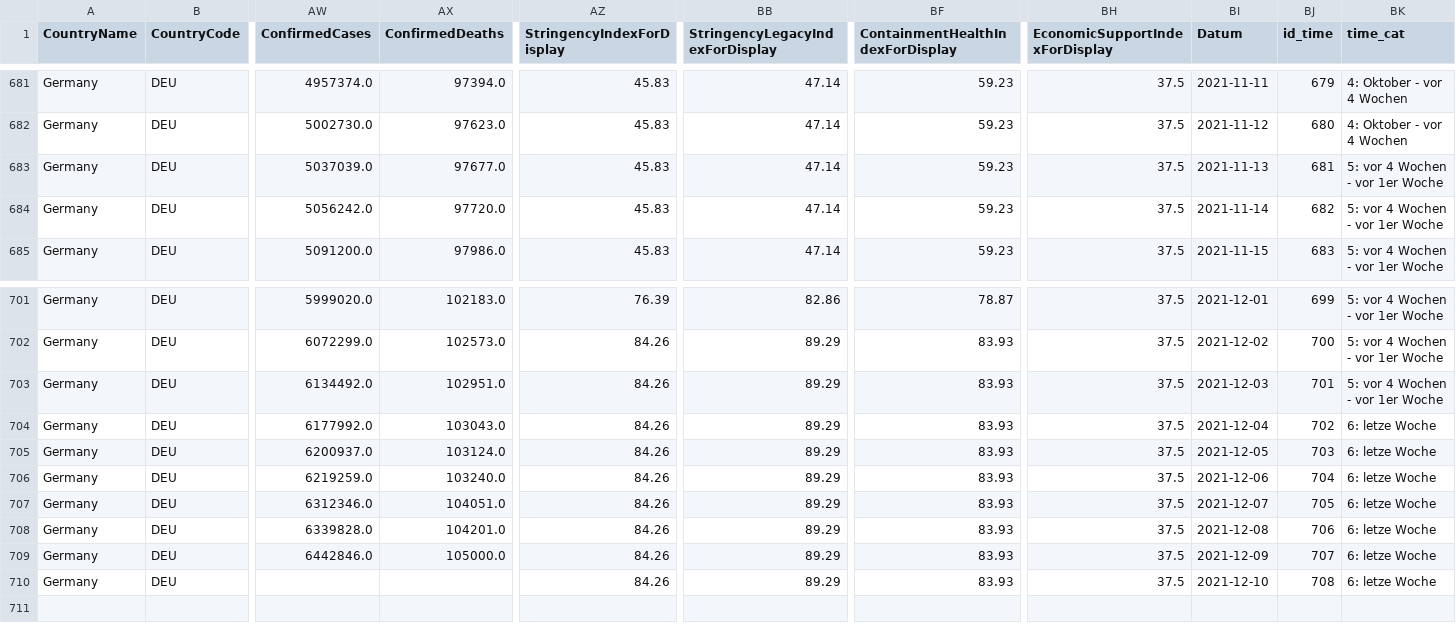
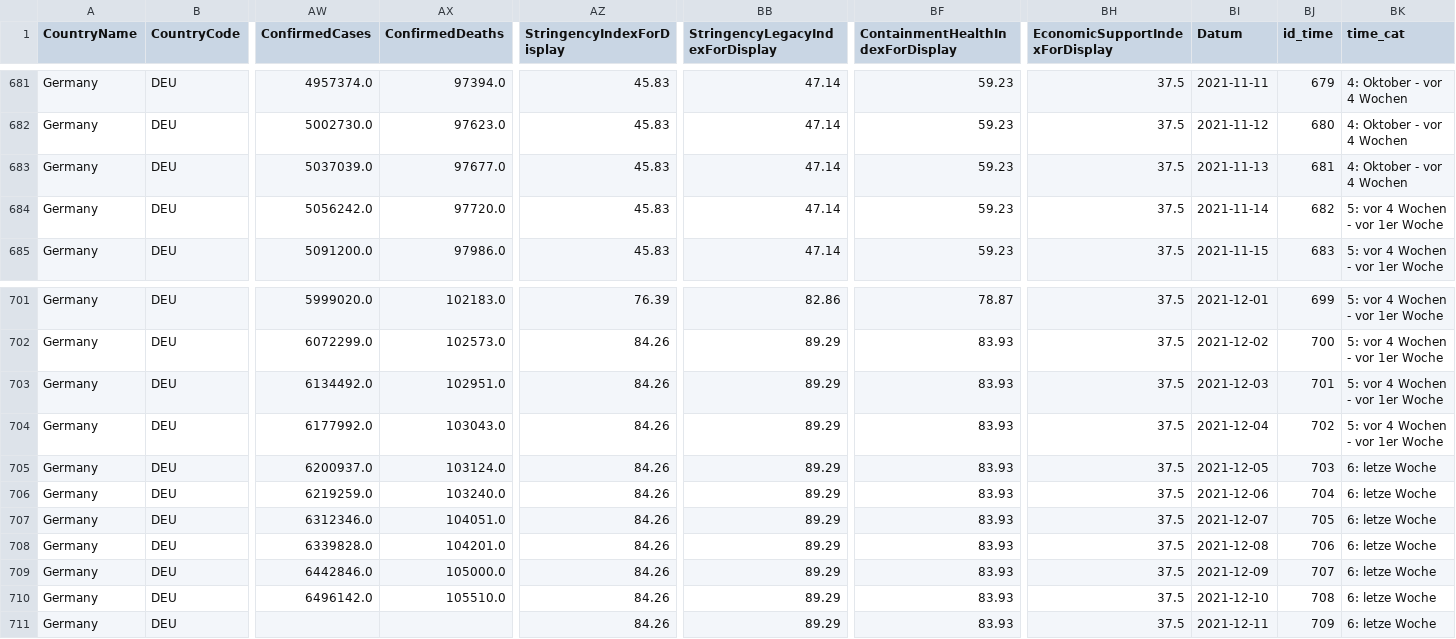
Before and after one commit to v4lue4dded/covid-19_germany, a TSV file: data_stringency.tsv, drawn as a sheet; only a part is shown, gaps mark what is left out; rows hold the shown columns only; the diff names each change by its address in the sheet, - before the commit and + after, or states it on an @@ line.

Commit message:
date update: 2021-12-12 04:02:19

```diff
--- a/data_stringency.tsv
+++ b/data_stringency.tsv
-BK683 (time_cat): 5: vor 4 Wochen - vor 1er Woche
+BK683 (time_cat): 4: Oktober - vor 4 Wochen
-BK704 (time_cat): 6: letze Woche
+BK704 (time_cat): 5: vor 4 Wochen - vor 1er Woche
-AW710 (ConfirmedCases): (empty)
+AW710 (ConfirmedCases): 6496142.0
-AX710 (ConfirmedDeaths): (empty)
+AX710 (ConfirmedDeaths): 105510.0
+row 711: Germany | DEU |  |  | 84.26 | 89.29 | 83.93 | 37.5 | 2021-12-11 | 709 | 6: letze Woche
```
Also changed, not shown: data_mobility.tsv, data_time.tsv, 3 other files.
